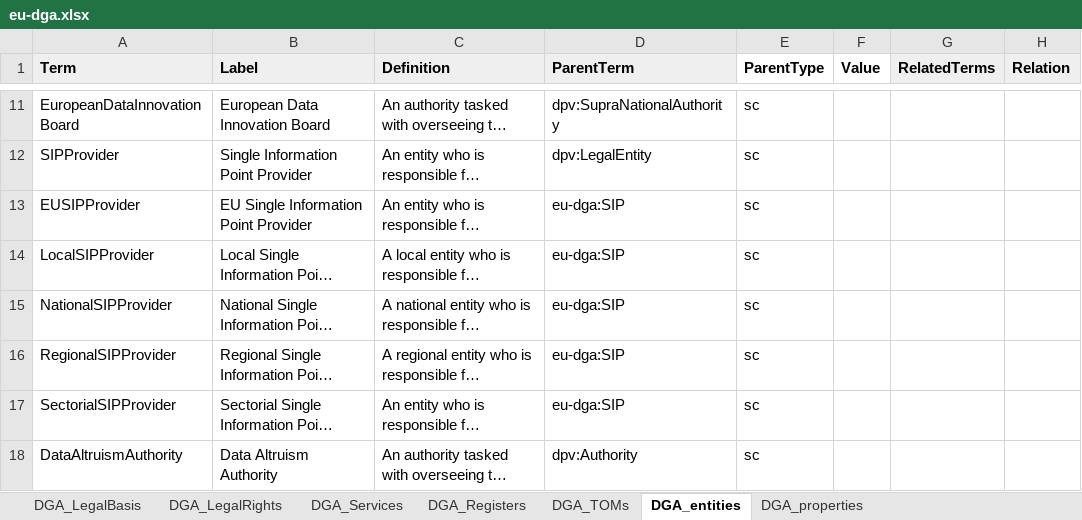
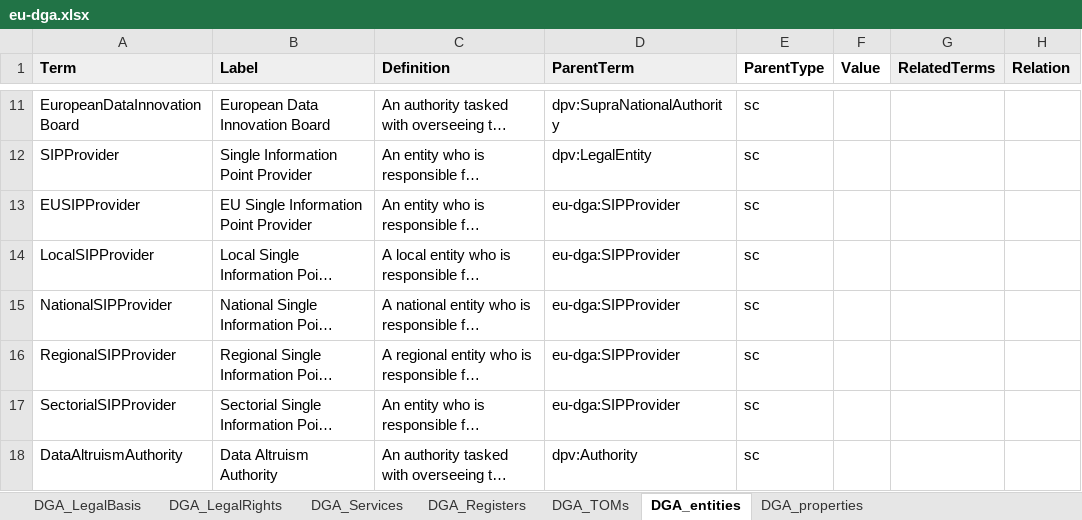
Before and after one commit to w3c/dpv, an Excel workbook: code/vocab_csv/eu-dga.xlsx, sheet DGA_entities, drawn as a sheet; only a part is shown, gaps mark what is left out; long unchanged cells end in …; values as stored, in another font and other column widths than the file's, no borders; charts and pictures and conditional formats not drawn; the diff names each change by its address in the sheet, - before the commit and + after, or states it on an @@ line.

Commit message:
eu-dga: fix SIP -> SIPProvider

```diff
--- a/code/vocab_csv/eu-dga.xlsx (sheet DGA_entities)
+++ b/code/vocab_csv/eu-dga.xlsx (sheet DGA_entities)
-D13:D17 (ParentTerm): eu-dga:SIP
+D13:D17 (ParentTerm): eu-dga:SIPProvider
```
Also changed, not shown: sheet DGA_Services, 48 other files.
